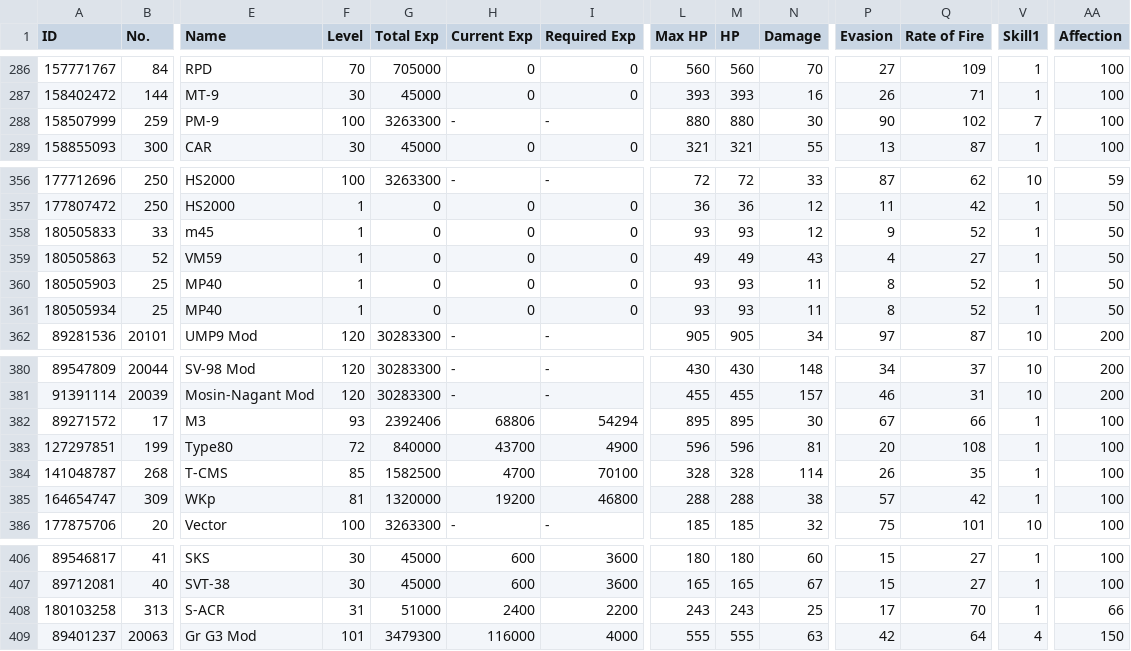
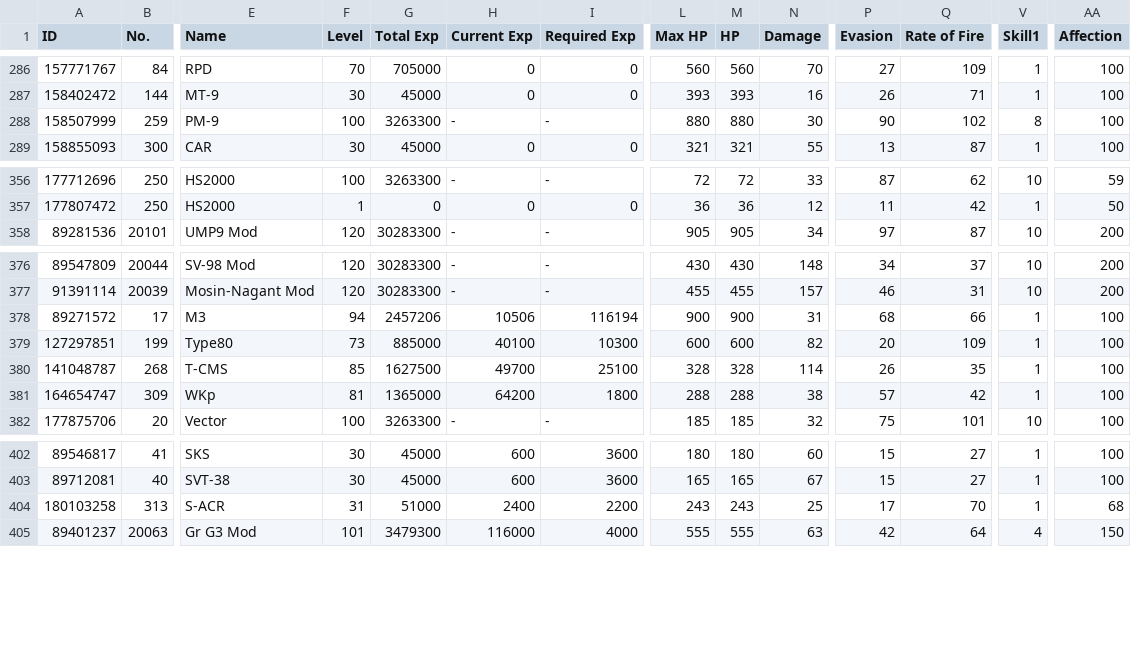
Before and after one commit to TheRealPetraLal/Info, a CSV file: Petra★Lal_878904_doll_info.csv, drawn as a sheet; only a part is shown, gaps mark what is left out; removed rows and columns are numbered as before the commit, all else as after; rows hold the shown columns only; the diff names each change by its address in the sheet, - before the commit and + after, or states it on an @@ line.

```diff
--- a/Petra★Lal_878904_doll_info.csv
+++ b/Petra★Lal_878904_doll_info.csv
-V288 (Skill1): 7
+V288 (Skill1): 8
-row 358: 180505833 | 33 | m45 | 1 | 0 | 0 | 0 | 93 | 93 | 12 | 9 | 52 | 1 | 50
-row 359: 180505863 | 52 | VM59 | 1 | 0 | 0 | 0 | 49 | 49 | 43 | 4 | 27 | 1 | 50
-row 360: 180505903 | 25 | MP40 | 1 | 0 | 0 | 0 | 93 | 93 | 11 | 8 | 52 | 1 | 50
-row 361: 180505934 | 25 | MP40 | 1 | 0 | 0 | 0 | 93 | 93 | 11 | 8 | 52 | 1 | 50
-F378 (Level): 93
+F378 (Level): 94
-G378 (Total Exp): 2392406
+G378 (Total Exp): 2457206
-H378 (Current Exp): 68806
+H378 (Current Exp): 10506
-I378 (Required Exp): 54294
+I378 (Required Exp): 116194
-L378 (Max HP): 895
+L378 (Max HP): 900
-M378 (HP): 895
+M378 (HP): 900
-N378 (Damage): 30
+N378 (Damage): 31
-P378 (Evasion): 67
+P378 (Evasion): 68
-F379 (Level): 72
+F379 (Level): 73
-G379 (Total Exp): 840000
+G379 (Total Exp): 885000
-H379 (Current Exp): 43700
+H379 (Current Exp): 40100
-I379 (Required Exp): 4900
+I379 (Required Exp): 10300
-L379 (Max HP): 596
+L379 (Max HP): 600
-M379 (HP): 596
+M379 (HP): 600
-N379 (Damage): 81
+N379 (Damage): 82
-Q379 (Rate of Fire): 108
+Q379 (Rate of Fire): 109
-G380 (Total Exp): 1582500
+G380 (Total Exp): 1627500
-H380 (Current Exp): 4700
+H380 (Current Exp): 49700
-I380 (Required Exp): 70100
+I380 (Required Exp): 25100
-G381 (Total Exp): 1320000
+G381 (Total Exp): 1365000
-H381 (Current Exp): 19200
+H381 (Current Exp): 64200
-I381 (Required Exp): 46800
+I381 (Required Exp): 1800
-AA404 (Affection): 66
+AA404 (Affection): 68
```
Also changed, not shown: Petra★Lal_878904__theater_optimize_team.csv, Petra★Lal_878904_coalition_info.csv, 5 other files.
